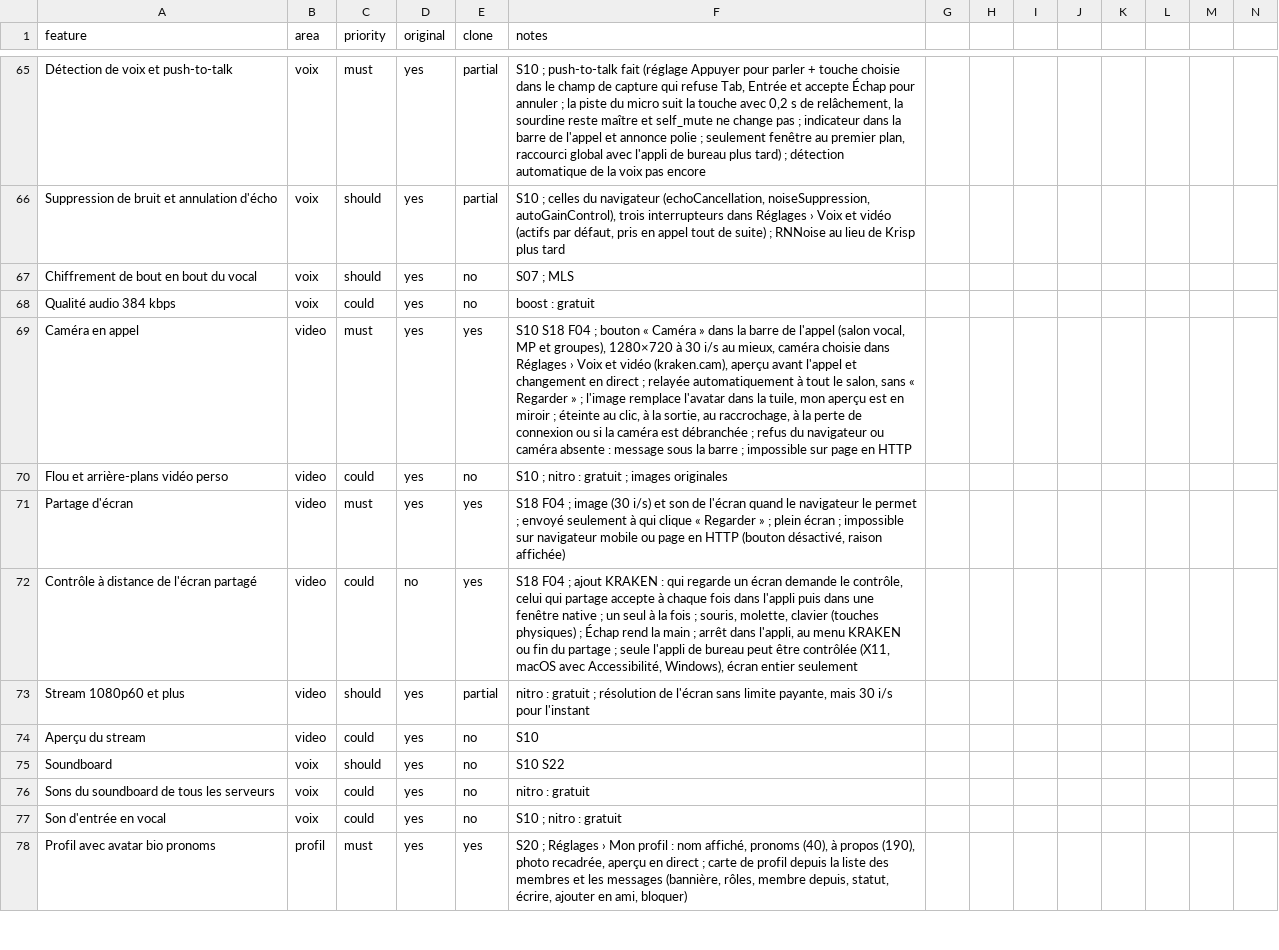
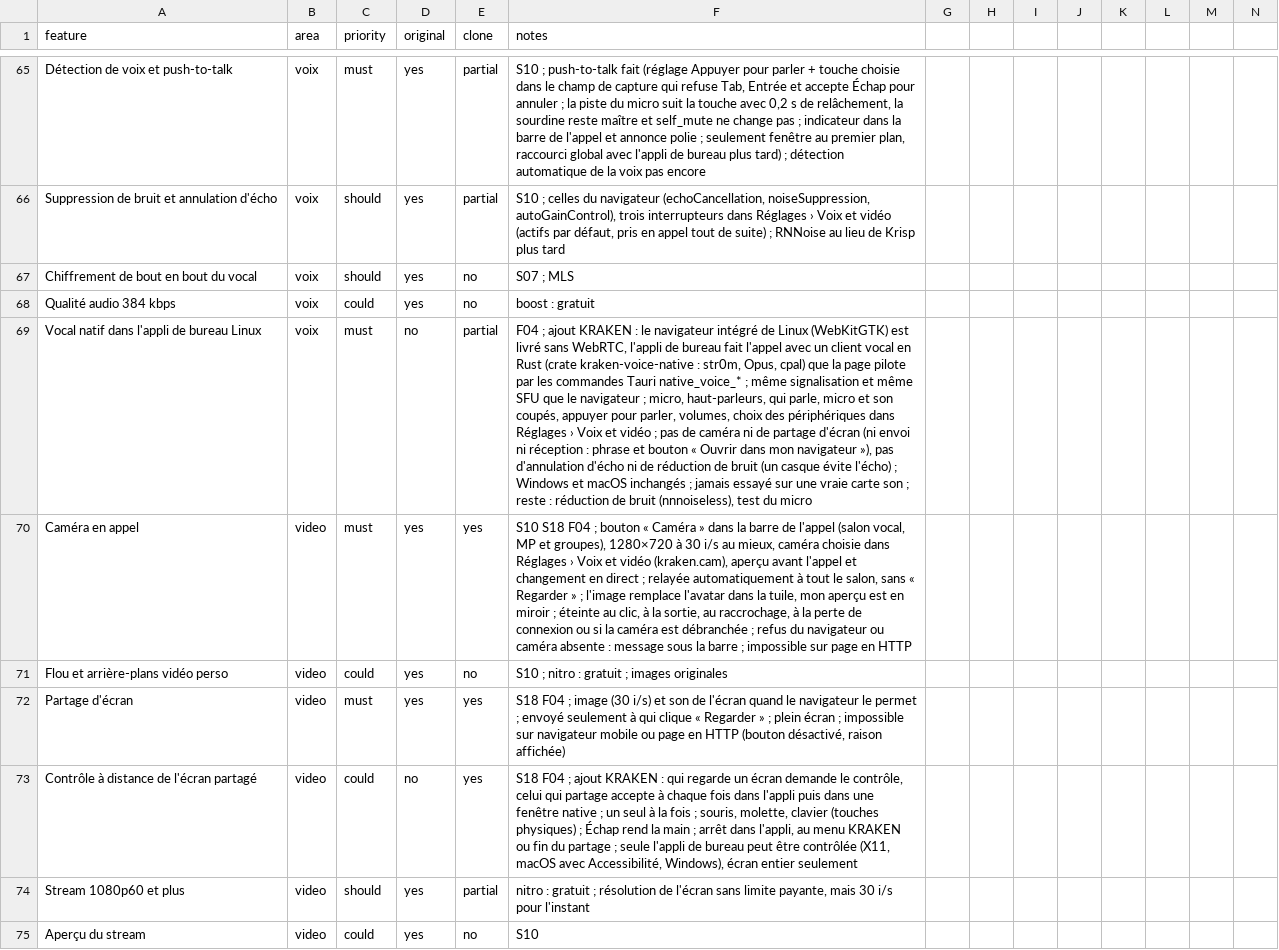
Before and after one commit to KAYO74/Kraken, a CSV file: replica/features.csv, drawn as a sheet; only a part is shown, gaps mark what is left out; the shorter side is filled out with more unchanged rows; rows hold the shown columns only; the diff names each change by its address in the sheet, - before the commit and + after, or states it on an @@ line.

```diff
--- a/replica/features.csv
+++ b/replica/features.csv
+row 69: Vocal natif dans l'appli de bureau Linux | voix | must | no | partial | F04 ; ajout KRAKEN : le navigateur intégré de Linux (WebKitGTK) est livré sans WebRTC, l'appli de bureau fait l'appel avec un client vocal en Rust (crate kraken-voice-native : str0m, Opus, cpal) que la page pilote par les commandes Tauri native_voice_* ; même signalisation et même SFU que le navigateur ; micro, haut-parleurs, qui parle, micro et son coupés, appuyer pour parler, volumes, choix des périphériques dans Réglages › Voix et vidéo ; pas de caméra ni de partage d'écran (ni envoi ni réception : phrase et bouton « Ouvrir dans mon navigateur »), pas d'annulation d'écho ni de réduction de bruit (un casque évite l'écho) ; Windows et macOS inchangés ; jamais essayé sur une vraie carte son ; reste : réduction de bruit (nnnoiseless), test du micro
```
Also changed, not shown: crates/kraken-client/i18n/de/voice.tsv, crates/kraken-client/i18n/en/voice.tsv, 13 other files.
